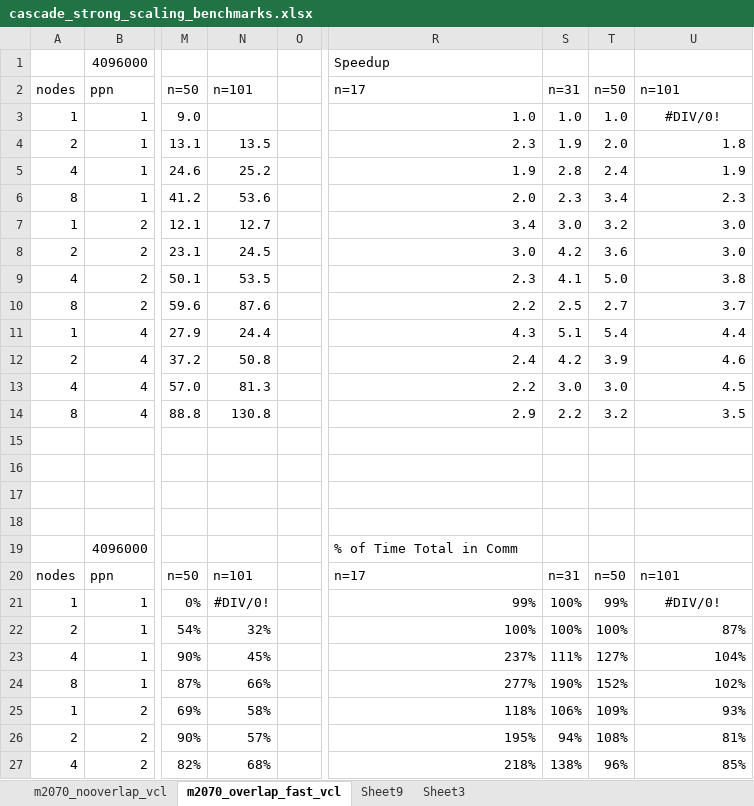
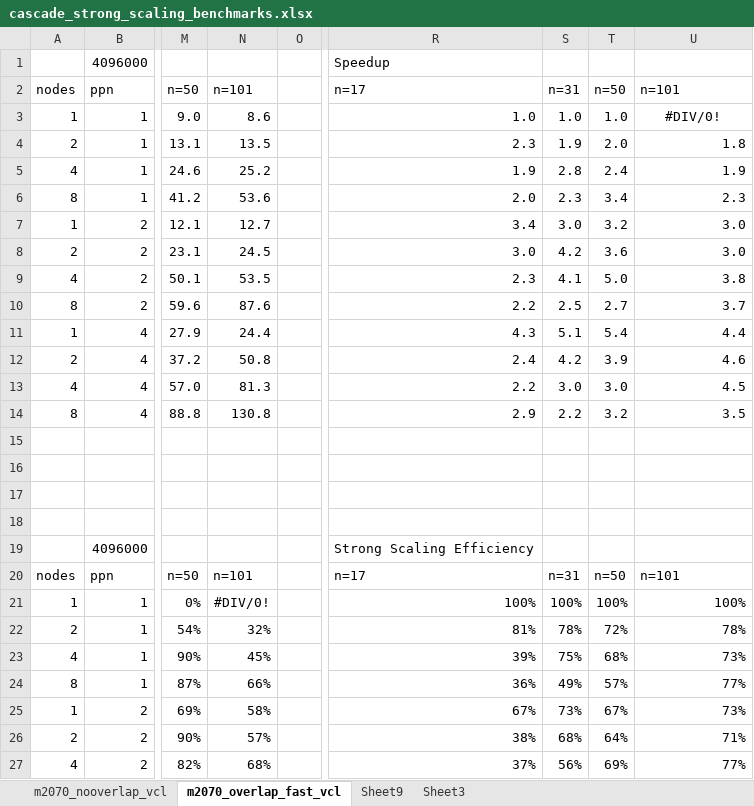
Before and after one commit to bollig/Karen, an Excel workbook: latex/gpu_content/cascade_spmv/cascade_strong_scaling_benchmarks.xlsx, sheet m2070_overlap_fast_vcl, drawn as a sheet; only a part is shown, gaps mark what is left out; values as stored, in another font and other column widths than the file's, no borders; the diff covers the shown part only; the diff names each change by its address in the sheet, - before the commit and + after, or states it on an @@ line.

```diff
--- a/latex/gpu_content/cascade_spmv/cascade_strong_scaling_benchmarks.xlsx (sheet m2070_overlap_fast_vcl)
+++ b/latex/gpu_content/cascade_spmv/cascade_strong_scaling_benchmarks.xlsx (sheet m2070_overlap_fast_vcl)
-N3: (empty)
+N3: 8.6
-R19: % of Time Total in Comm
+R19: Strong Scaling Efficiency
-R21: 99%
+R21: 100%
-T21: 99%
+T21: 100%
-U21: #DIV/0!
+U21: 100%
-U21 alignment: center
+U21 alignment: right
-R22: 100%
+R22: 81%
-S22: 100%
+S22: 78%
-T22: 100%
+T22: 72%
-U22: 87%
+U22: 78%
-R23: 237%
+R23: 39%
-S23: 111%
+S23: 75%
-T23: 127%
+T23: 68%
-U23: 104%
+U23: 73%
-R24: 277%
+R24: 36%
-S24: 190%
+S24: 49%
-T24: 152%
+T24: 57%
-U24: 102%
+U24: 77%
-R25: 118%
+R25: 67%
-S25: 106%
+S25: 73%
-T25: 109%
+T25: 67%
-U25: 93%
+U25: 73%
-R26: 195%
+R26: 38%
-S26: 94%
+S26: 68%
-T26: 108%
+T26: 64%
-U26: 81%
+U26: 71%
-R27: 218%
+R27: 37%
-S27: 138%
+S27: 56%
-T27: 96%
+T27: 69%
-U27: 85%
+U27: 77%
```
Also changed, not shown: 10 added rows and 20 edited cells elsewhere in this sheet, formulas that keep their value, charts or pictures, 8 other files.
